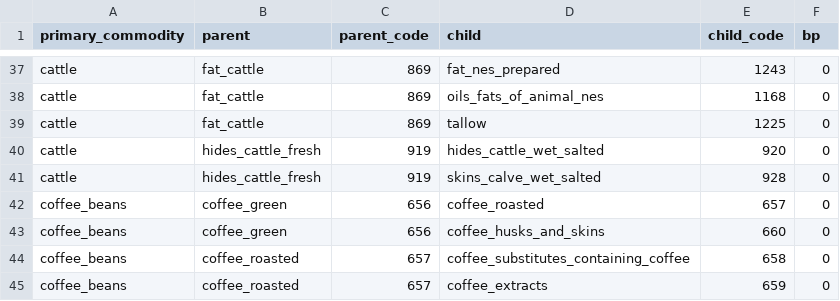
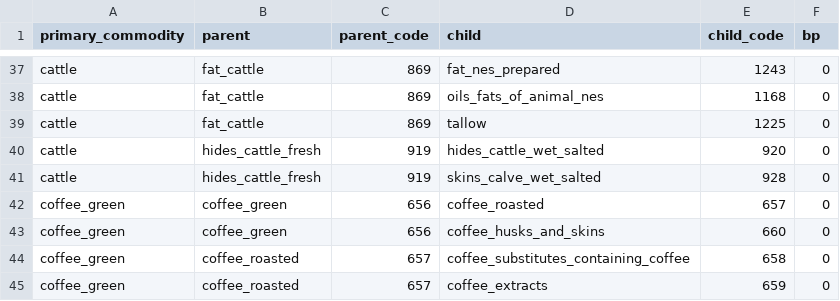
Before and after one commit to paulrougieux/biotrade, a CSV file: biotrade/config_data/crop_commodity_tree_faostat.csv, drawn as a sheet; only a part is shown, gaps mark what is left out.

Commit message:
New commodity tree file with amended errors for coffee and cocoa

```diff
--- a/biotrade/config_data/crop_commodity_tree_faostat.csv
+++ b/biotrade/config_data/crop_commodity_tree_faostat.csv
@@ -41,5 +41,5 @@ cattle,hides_cattle_fresh,919,hides_cattle_wet_salted,920,0
 cattle,hides_cattle_fresh,919,skins_calve_wet_salted,928,0
-coffee_beans,coffee_green,656,coffee_roasted,657,0
-coffee_beans,coffee_green,656,coffee_husks_and_skins,660,0
-coffee_beans,coffee_roasted,657,coffee_substitutes_containing_coffee,658,0
-coffee_beans,coffee_roasted,657,coffee_extracts,659,0
+coffee_green,coffee_green,656,coffee_roasted,657,0
+coffee_green,coffee_green,656,coffee_husks_and_skins,660,0
+coffee_green,coffee_roasted,657,coffee_substitutes_containing_coffee,658,0
+coffee_green,coffee_roasted,657,coffee_extracts,659,0
```
